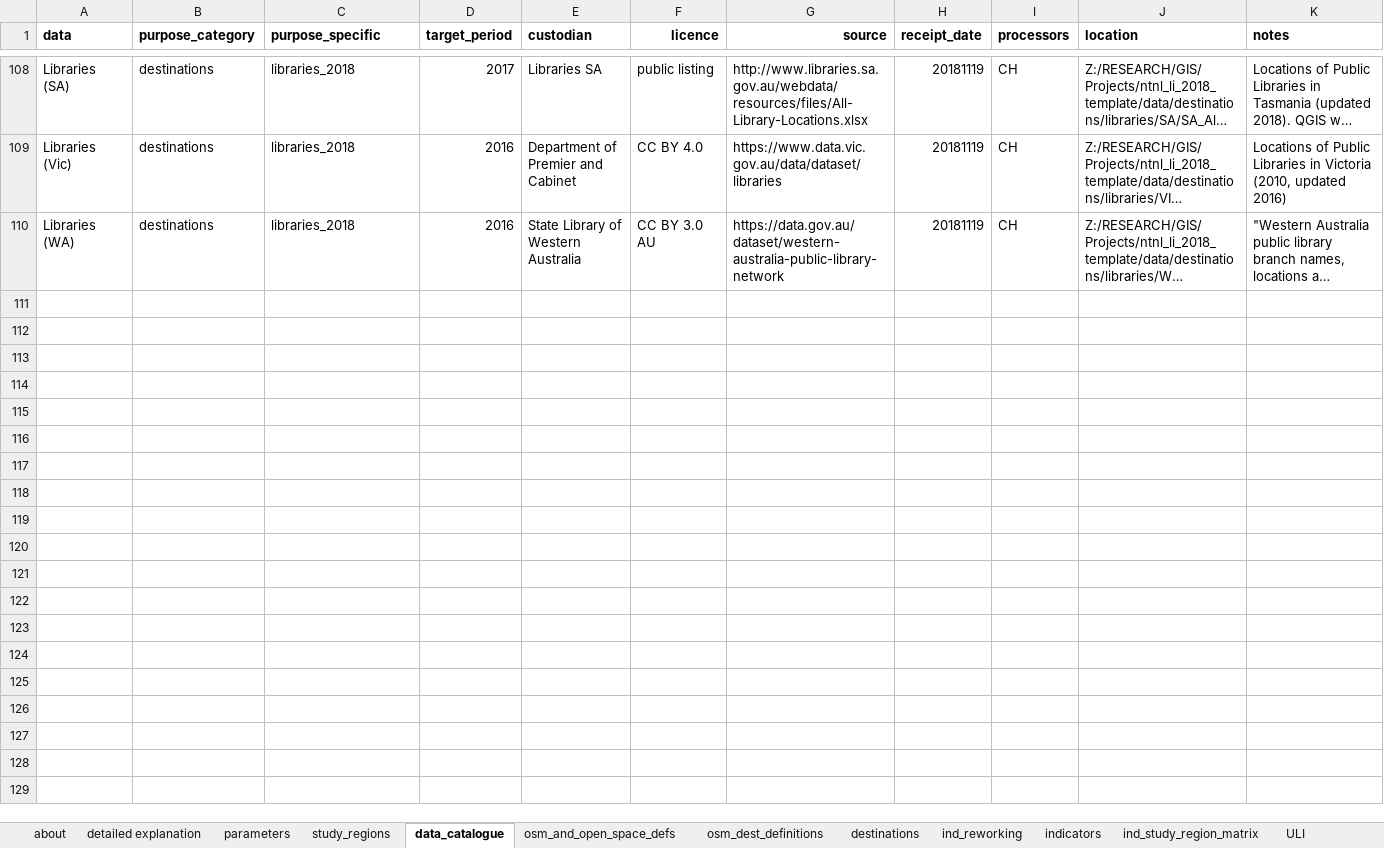
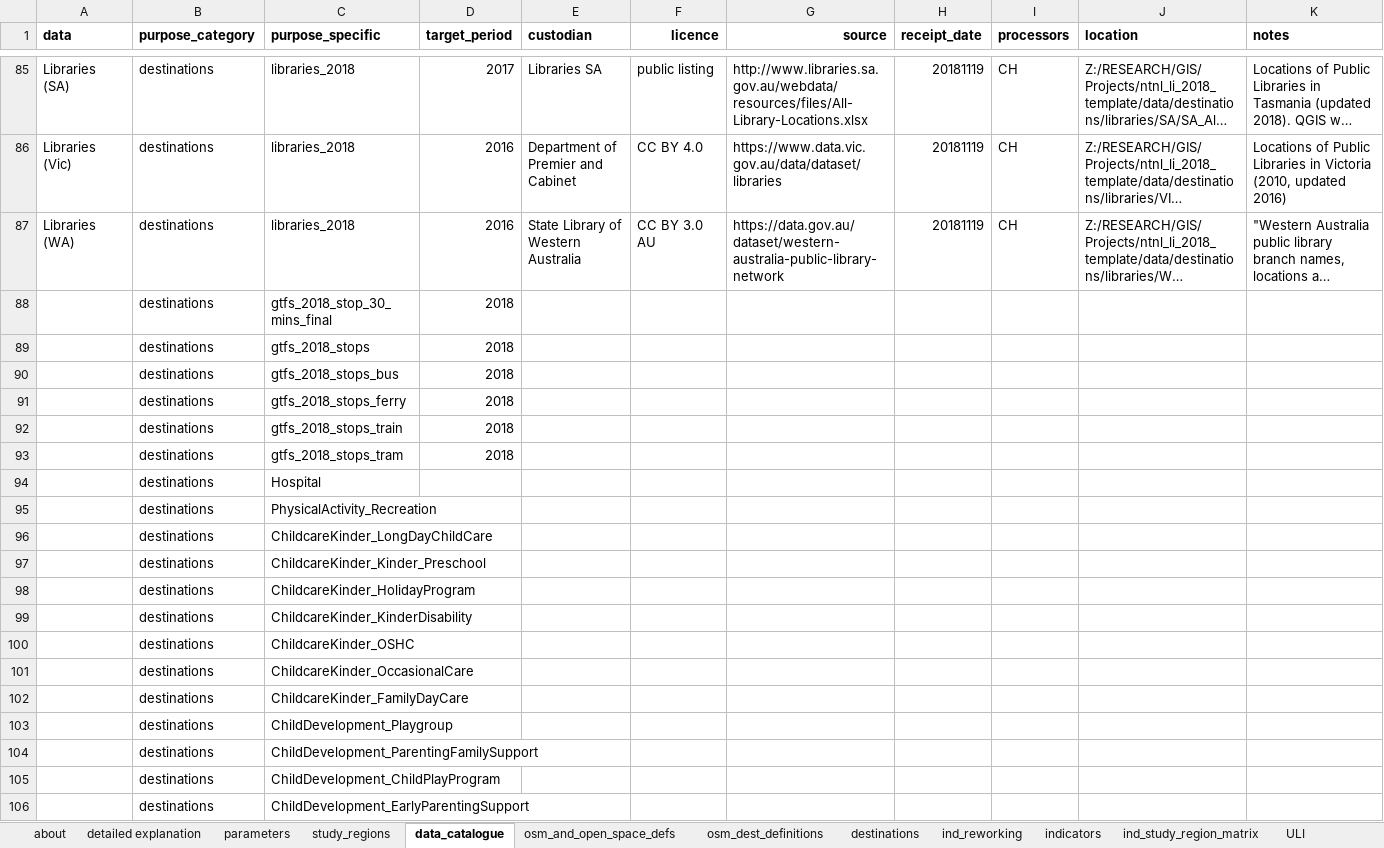
Before and after one commit to healthy-liveable-cities/australian-national-liveability-study, an Excel workbook: ind_study_region_matrix.xlsx, sheet data_catalogue, drawn as a sheet; only a part is shown, gaps mark what is left out; long unchanged cells end in …; values as stored, in another font and other column widths than the file's, no borders; the diff covers the shown part only; the diff names each change by its address in the sheet, - before the commit and + after, or states it on an @@ line.

Commit message:
pushing through updated in case reqd

```diff
--- a/ind_study_region_matrix.xlsx (sheet data_catalogue)
+++ b/ind_study_region_matrix.xlsx (sheet data_catalogue)
+row 88:  | destinations | gtfs_2018_stop_30_mins_final | 2018
+row 89:  | destinations | gtfs_2018_stops | 2018
+row 90:  | destinations | gtfs_2018_stops_bus | 2018
+row 91:  | destinations | gtfs_2018_stops_ferry | 2018
+row 92:  | destinations | gtfs_2018_stops_train | 2018
+row 93:  | destinations | gtfs_2018_stops_tram | 2018
+row 94:  | destinations | Hospital
+row 95:  | destinations | PhysicalActivity_Recreation
+row 96:  | destinations | ChildcareKinder_LongDayChildCare
+row 97:  | destinations | ChildcareKinder_Kinder_Preschool
+row 98:  | destinations | ChildcareKinder_HolidayProgram
+row 99:  | destinations | ChildcareKinder_KinderDisability
+row 100:  | destinations | ChildcareKinder_OSHC
+row 101:  | destinations | ChildcareKinder_OccasionalCare
+row 102:  | destinations | ChildcareKinder_FamilyDayCare
+row 103:  | destinations | ChildDevelopment_Playgroup
+row 104:  | destinations | ChildDevelopment_ParentingFamilySupport
+row 105:  | destinations | ChildDevelopment_ChildPlayProgram
+row 106:  | destinations | ChildDevelopment_EarlyParentingSupport
```
Also changed, not shown: 19 added rows and 23 removed rows elsewhere in this sheet.
